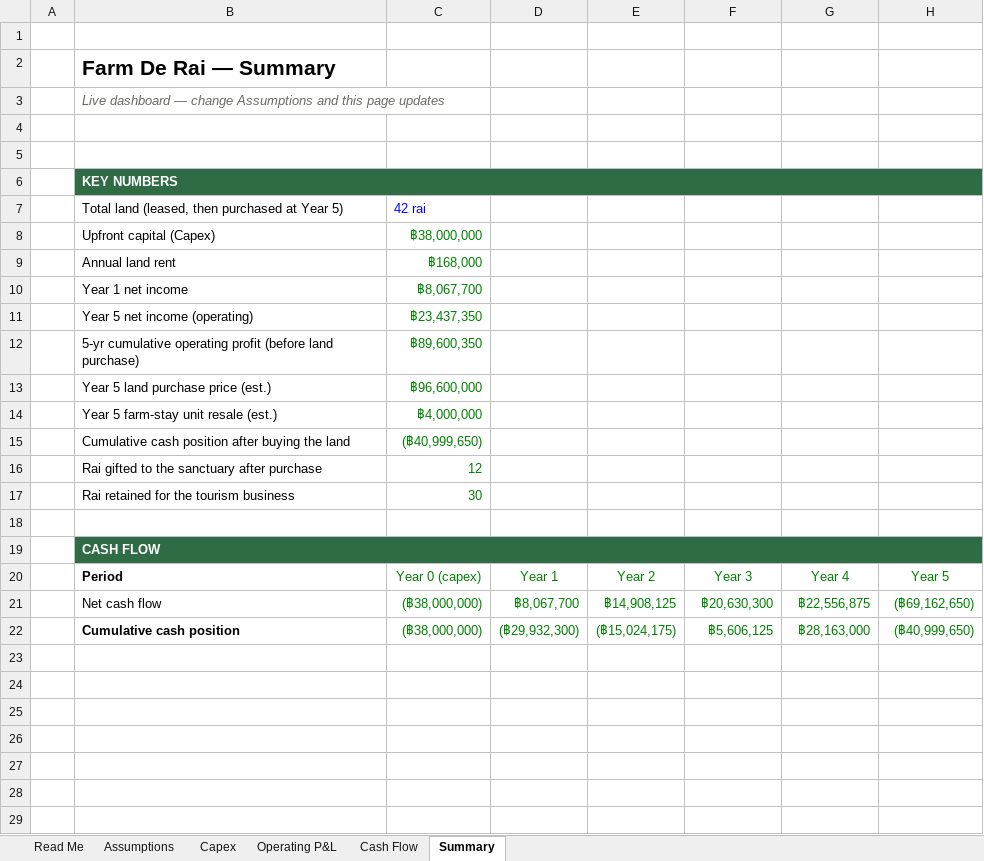
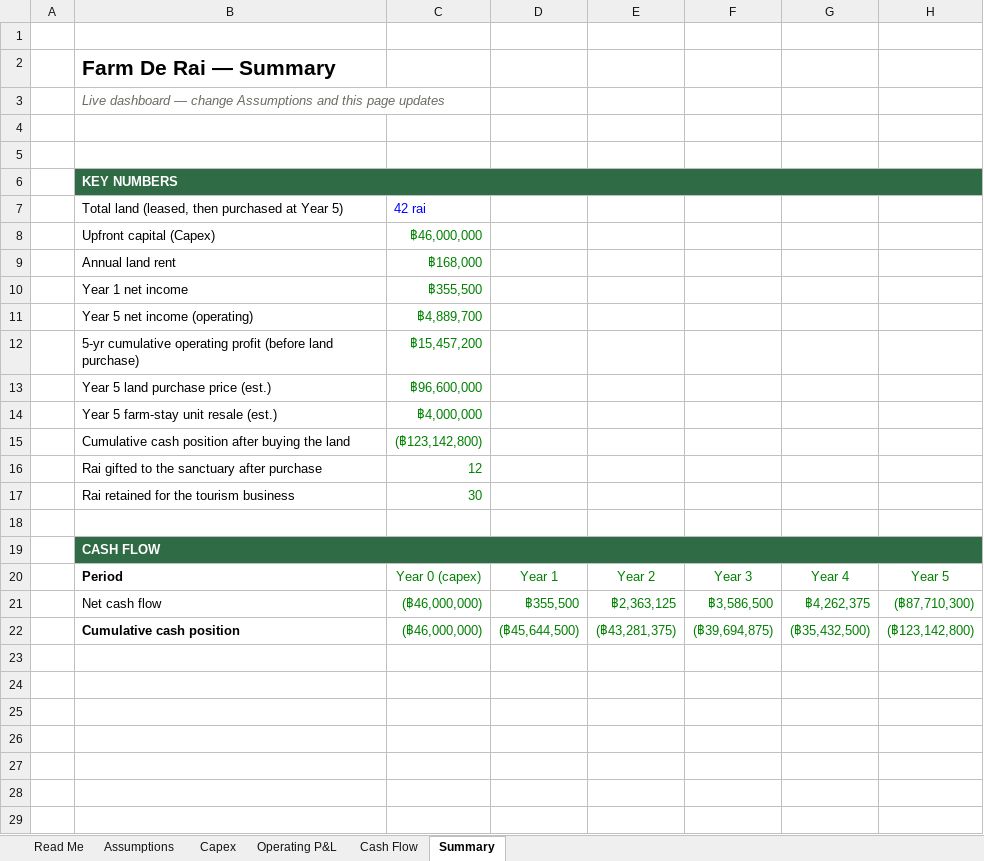
Before and after one commit to apinyacode/FarmDeApp, an Excel workbook: business-plan/rent-to-buy-model/Farm_De_Rai_Rent_To_Buy_Model.xlsx, sheet Summary, drawn as a sheet; only a part is shown; values as stored, in another font and other column widths than the file's, no borders; charts and pictures not drawn; removed rows and columns are numbered as before the commit, all else as after; the diff names each change by its address in the sheet, - before the commit and + after, or states it on an @@ line.

```diff
--- a/business-plan/rent-to-buy-model/Farm_De_Rai_Rent_To_Buy_Model.xlsx (sheet Summary)
+++ b/business-plan/rent-to-buy-model/Farm_De_Rai_Rent_To_Buy_Model.xlsx (sheet Summary)
-C8: ฿38,000,000
+C8: ฿46,000,000
-C10: ฿8,067,700
+C10: ฿355,500
-C11: ฿23,437,350
+C11: ฿4,889,700
-C12: ฿89,600,350
+C12: ฿15,457,200
-C15: (฿40,999,650)
+C15: (฿123,142,800)
-row 21:  | Net cash flow | (฿38,000,000) | ฿8,067,700 | ฿14,908,125 | ฿20,630,300 | ฿22,556,875 | (฿69,162,650)
-row 22:  | Cumulative cash position | (฿38,000,000) | (฿29,932,300) | (฿15,024,175) | ฿5,606,125 | ฿28,163,000 | (฿40,999,650)
+row 21:  | Net cash flow | (฿46,000,000) | ฿355,500 | ฿2,363,125 | ฿3,586,500 | ฿4,262,375 | (฿87,710,300)
+row 22:  | Cumulative cash position | (฿46,000,000) | (฿45,644,500) | (฿43,281,375) | (฿39,694,875) | (฿35,432,500) | (฿123,142,800)
```
Also changed, not shown: sheet Assumptions, sheet Operating P&L, sheet Capex, sheet Cash Flow, sheet Read Me, formulas that keep their value, charts or pictures, 1 other file.
